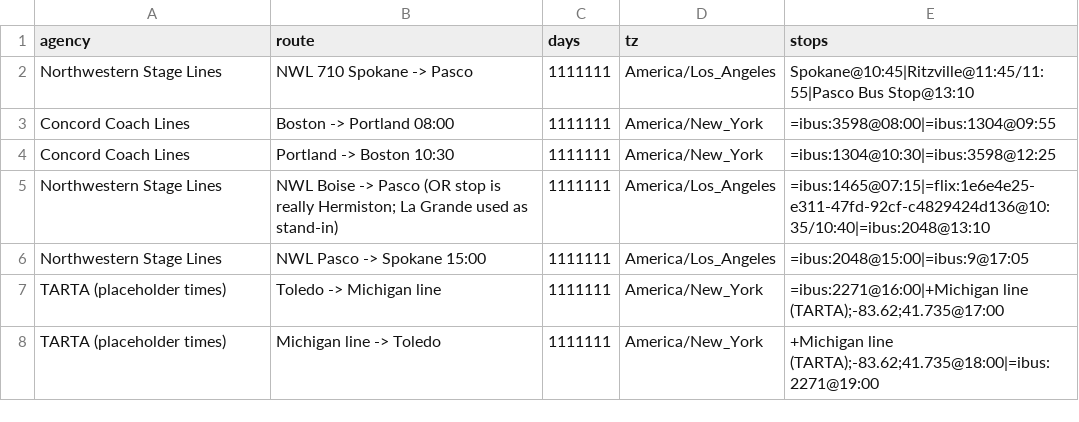
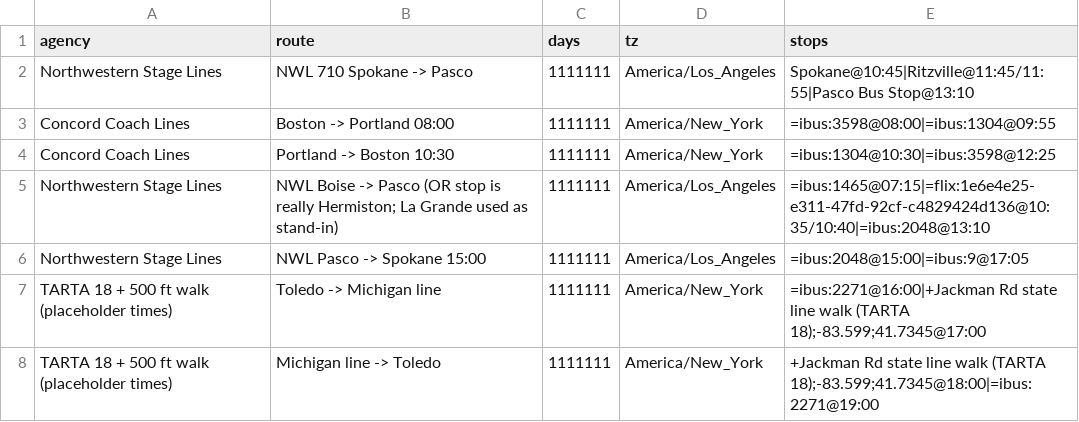
Before and after one commit to nick-pruitt-003/surface-transit-record, a CSV file: data/extra_trips.csv, drawn as a sheet.

```diff
--- a/data/extra_trips.csv
+++ b/data/extra_trips.csv
@@ -6,3 +6,3 @@ Northwestern Stage Lines,NWL Boise -> Pasco (OR stop is really Hermiston; La Gra
 Northwestern Stage Lines,NWL Pasco -> Spokane 15:00,1111111,America/Los_Angeles,=ibus:2048@15:00|=ibus:9@17:05
-TARTA (placeholder times),Toledo -> Michigan line,1111111,America/New_York,=ibus:2271@16:00|+Michigan line (TARTA);-83.62;41.735@17:00
-TARTA (placeholder times),Michigan line -> Toledo,1111111,America/New_York,+Michigan line (TARTA);-83.62;41.735@18:00|=ibus:2271@19:00
+TARTA 18 + 500 ft walk (placeholder times),Toledo -> Michigan line,1111111,America/New_York,=ibus:2271@16:00|+Jackman Rd state line walk (TARTA 18);-83.599;41.7345@17:00
+TARTA 18 + 500 ft walk (placeholder times),Michigan line -> Toledo,1111111,America/New_York,+Jackman Rd state line walk (TARTA 18);-83.599;41.7345@18:00|=ibus:2271@19:00
```
